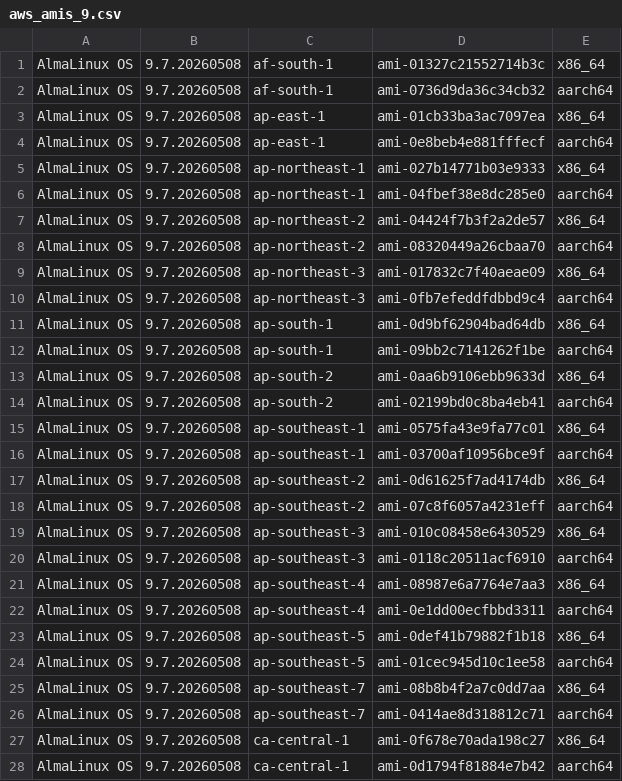
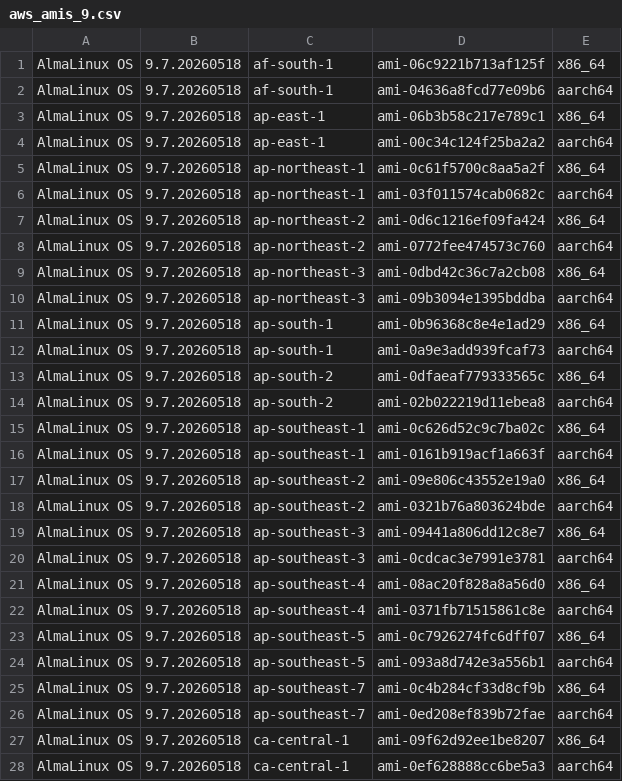
Before and after one commit to AlmaLinux/wiki, a CSV file: docs/.vuepress/public/ci-data/aws_amis_9.csv, drawn as a sheet; only a part is shown; the diff covers the shown part only.

```diff
--- a/docs/.vuepress/public/ci-data/aws_amis_9.csv
+++ b/docs/.vuepress/public/ci-data/aws_amis_9.csv
@@ -1,28 +1,28 @@
-"AlmaLinux OS","9.7.20260508","af-south-1","ami-01327c21552714b3c","x86_64"
-"AlmaLinux OS","9.7.20260508","af-south-1","ami-0736d9da36c34cb32","aarch64"
-"AlmaLinux OS","9.7.20260508","ap-east-1","ami-01cb33ba3ac7097ea","x86_64"
-"AlmaLinux OS","9.7.20260508","ap-east-1","ami-0e8beb4e881fffecf","aarch64"
-"AlmaLinux OS","9.7.20260508","ap-northeast-1","ami-027b14771b03e9333","x86_64"
-"AlmaLinux OS","9.7.20260508","ap-northeast-1","ami-04fbef38e8dc285e0","aarch64"
-"AlmaLinux OS","9.7.20260508","ap-northeast-2","ami-04424f7b3f2a2de57","x86_64"
-"AlmaLinux OS","9.7.20260508","ap-northeast-2","ami-08320449a26cbaa70","aarch64"
-"AlmaLinux OS","9.7.20260508","ap-northeast-3","ami-017832c7f40aeae09","x86_64"
-"AlmaLinux OS","9.7.20260508","ap-northeast-3","ami-0fb7efeddfdbbd9c4","aarch64"
-"AlmaLinux OS","9.7.20260508","ap-south-1","ami-0d9bf62904bad64db","x86_64"
-"AlmaLinux OS","9.7.20260508","ap-south-1","ami-09bb2c7141262f1be","aarch64"
-"AlmaLinux OS","9.7.20260508","ap-south-2","ami-0aa6b9106ebb9633d","x86_64"
-"AlmaLinux OS","9.7.20260508","ap-south-2","ami-02199bd0c8ba4eb41","aarch64"
-"AlmaLinux OS","9.7.20260508","ap-southeast-1","ami-0575fa43e9fa77c01","x86_64"
-"AlmaLinux OS","9.7.20260508","ap-southeast-1","ami-03700af10956bce9f","aarch64"
-"AlmaLinux OS","9.7.20260508","ap-southeast-2","ami-0d61625f7ad4174db","x86_64"
-"AlmaLinux OS","9.7.20260508","ap-southeast-2","ami-07c8f6057a4231eff","aarch64"
-"AlmaLinux OS","9.7.20260508","ap-southeast-3","ami-010c08458e6430529","x86_64"
-"AlmaLinux OS","9.7.20260508","ap-southeast-3","ami-0118c20511acf6910","aarch64"
-"AlmaLinux OS","9.7.20260508","ap-southeast-4","ami-08987e6a7764e7aa3","x86_64"
-"AlmaLinux OS","9.7.20260508","ap-southeast-4","ami-0e1dd00ecfbbd3311","aarch64"
-"AlmaLinux OS","9.7.20260508","ap-southeast-5","ami-0def41b79882f1b18","x86_64"
-"AlmaLinux OS","9.7.20260508","ap-southeast-5","ami-01cec945d10c1ee58","aarch64"
-"AlmaLinux OS","9.7.20260508","ap-southeast-7","ami-08b8b4f2a7c0dd7aa","x86_64"
-"AlmaLinux OS","9.7.20260508","ap-southeast-7","ami-0414ae8d318812c71","aarch64"
-"AlmaLinux OS","9.7.20260508","ca-central-1","ami-0f678e70ada198c27","x86_64"
-"AlmaLinux OS","9.7.20260508","ca-central-1","ami-0d1794f81884e7b42","aarch64"
+"AlmaLinux OS","9.7.20260518","af-south-1","ami-06c9221b713af125f","x86_64"
+"AlmaLinux OS","9.7.20260518","af-south-1","ami-04636a8fcd77e09b6","aarch64"
+"AlmaLinux OS","9.7.20260518","ap-east-1","ami-06b3b58c217e789c1","x86_64"
+"AlmaLinux OS","9.7.20260518","ap-east-1","ami-00c34c124f25ba2a2","aarch64"
+"AlmaLinux OS","9.7.20260518","ap-northeast-1","ami-0c61f5700c8aa5a2f","x86_64"
+"AlmaLinux OS","9.7.20260518","ap-northeast-1","ami-03f011574cab0682c","aarch64"
+"AlmaLinux OS","9.7.20260518","ap-northeast-2","ami-0d6c1216ef09fa424","x86_64"
+"AlmaLinux OS","9.7.20260518","ap-northeast-2","ami-0772fee474573c760","aarch64"
+"AlmaLinux OS","9.7.20260518","ap-northeast-3","ami-0dbd42c36c7a2cb08","x86_64"
+"AlmaLinux OS","9.7.20260518","ap-northeast-3","ami-09b3094e1395bddba","aarch64"
+"AlmaLinux OS","9.7.20260518","ap-south-1","ami-0b96368c8e4e1ad29","x86_64"
+"AlmaLinux OS","9.7.20260518","ap-south-1","ami-0a9e3add939fcaf73","aarch64"
+"AlmaLinux OS","9.7.20260518","ap-south-2","ami-0dfaeaf779333565c","x86_64"
+"AlmaLinux OS","9.7.20260518","ap-south-2","ami-02b022219d11ebea8","aarch64"
+"AlmaLinux OS","9.7.20260518","ap-southeast-1","ami-0c626d52c9c7ba02c","x86_64"
+"AlmaLinux OS","9.7.20260518","ap-southeast-1","ami-0161b919acf1a663f","aarch64"
+"AlmaLinux OS","9.7.20260518","ap-southeast-2","ami-09e806c43552e19a0","x86_64"
+"AlmaLinux OS","9.7.20260518","ap-southeast-2","ami-0321b76a803624bde","aarch64"
+"AlmaLinux OS","9.7.20260518","ap-southeast-3","ami-09441a806dd12c8e7","x86_64"
+"AlmaLinux OS","9.7.20260518","ap-southeast-3","ami-0cdcac3e7991e3781","aarch64"
+"AlmaLinux OS","9.7.20260518","ap-southeast-4","ami-08ac20f828a8a56d0","x86_64"
+"AlmaLinux OS","9.7.20260518","ap-southeast-4","ami-0371fb71515861c8e","aarch64"
+"AlmaLinux OS","9.7.20260518","ap-southeast-5","ami-0c7926274fc6dff07","x86_64"
+"AlmaLinux OS","9.7.20260518","ap-southeast-5","ami-093a8d742e3a556b1","aarch64"
+"AlmaLinux OS","9.7.20260518","ap-southeast-7","ami-0c4b284cf33d8cf9b","x86_64"
+"AlmaLinux OS","9.7.20260518","ap-southeast-7","ami-0ed208ef839b72fae","aarch64"
+"AlmaLinux OS","9.7.20260518","ca-central-1","ami-09f62d92ee1be8207","x86_64"
+"AlmaLinux OS","9.7.20260518","ca-central-1","ami-0ef628888cc6be5a3","aarch64"
```
Also changed, not shown: 68 edited cells elsewhere in this file, 1 other file.
